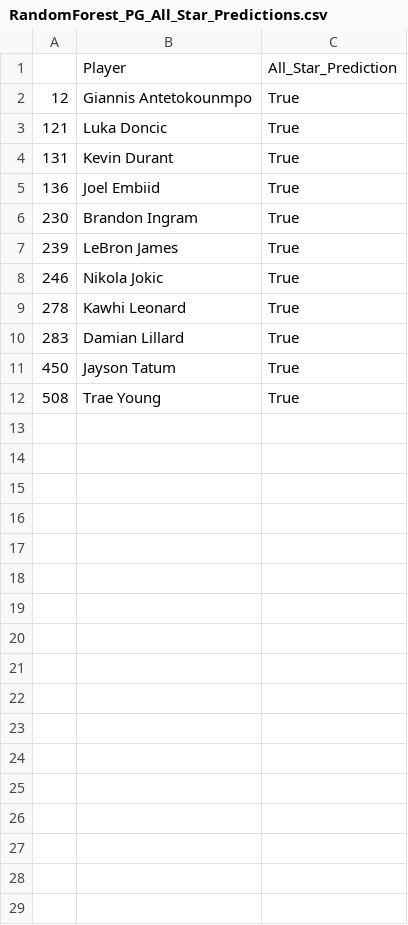
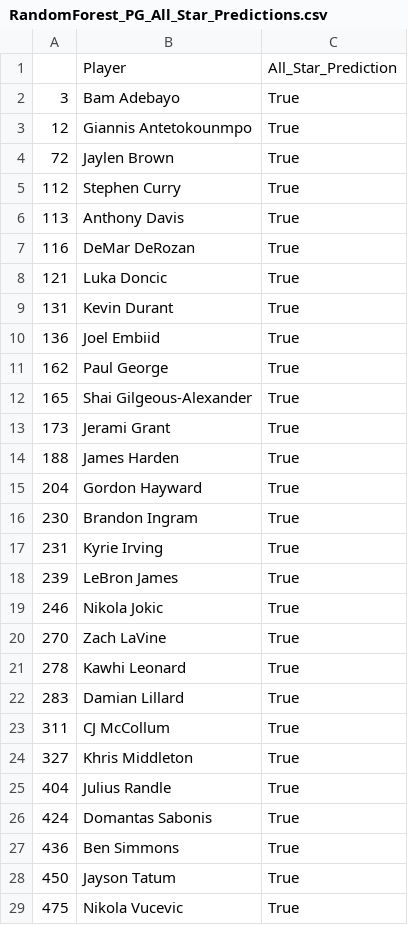
Before and after one commit to rudiejd/NBA_AllStar_Predictions, a CSV file: predictions/RandomForest_PG_All_Star_Predictions.csv, drawn as a sheet; only a part is shown; the shorter side is filled out with more unchanged rows; the diff covers the shown part only; the diff names each change by its address in the sheet, - before the commit and + after, or states it on an @@ line.

```diff
--- a/predictions/RandomForest_PG_All_Star_Predictions.csv
+++ b/predictions/RandomForest_PG_All_Star_Predictions.csv
+row 2: 3 | Bam Adebayo | True
+row 4: 72 | Jaylen Brown | True
+row 5: 112 | Stephen Curry | True
+row 6: 113 | Anthony Davis | True
+row 7: 116 | DeMar DeRozan | True
+row 11: 162 | Paul George | True
+row 12: 165 | Shai Gilgeous-Alexander | True
+row 13: 173 | Jerami Grant | True
+row 14: 188 | James Harden | True
+row 15: 204 | Gordon Hayward | True
+row 17: 231 | Kyrie Irving | True
+row 20: 270 | Zach LaVine | True
+row 23: 311 | CJ McCollum | True
+row 24: 327 | Khris Middleton | True
+row 25: 404 | Julius Randle | True
+row 26: 424 | Domantas Sabonis | True
+row 27: 436 | Ben Simmons | True
+row 29: 475 | Nikola Vucevic | True
```
Also changed, not shown: 2 added rows elsewhere in this file, predictions/DecisionTree_PG_All_Star_Predictions.csv, predictions/DecisionTree_Pct_All_Star_Predictions.csv, 6 other files.
